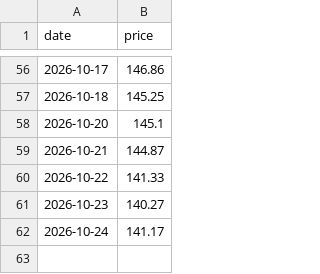
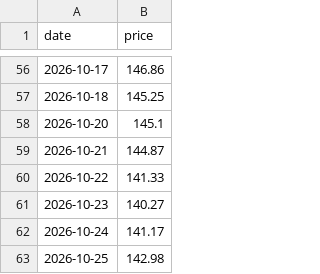
Before and after one commit to jamesruga/market-intel-pipeline, a CSV file: data/market_data.csv, drawn as a sheet; only a part is shown, gaps mark what is left out; the diff names each change by its address in the sheet, - before the commit and + after, or states it on an @@ line.

Commit message:
auto: update market data and chart visual

```diff
--- a/data/market_data.csv
+++ b/data/market_data.csv
+row 63: 2026-10-25 | 142.98
```
Also changed, not shown: 1 other file.
